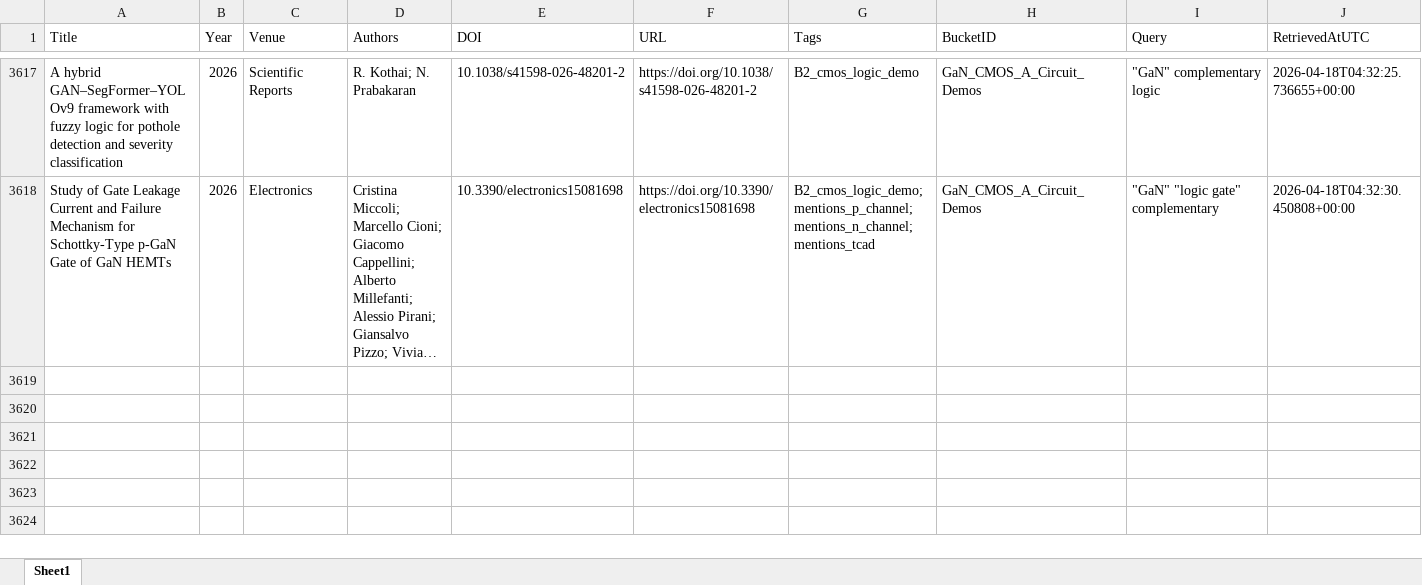
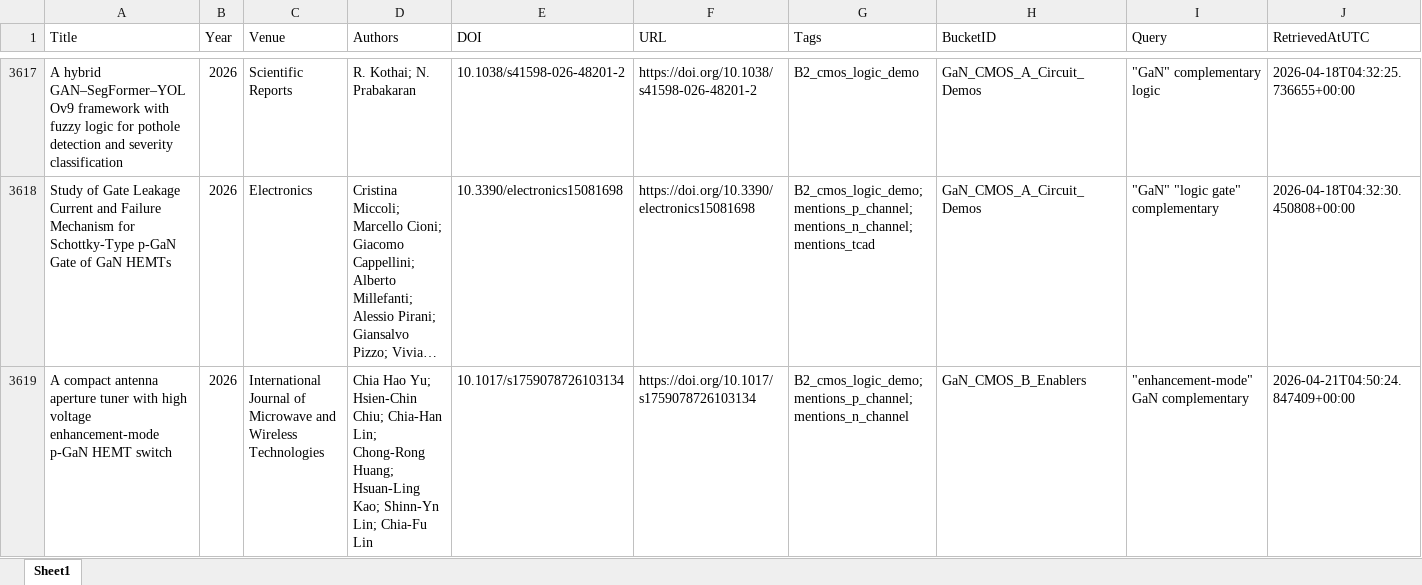
Before and after one commit to kainlulow/IKD_GaN_Project, an Excel workbook: 02_reports/node_b/NodeB_HighConfidence.xlsx, sheet Sheet1, drawn as a sheet; only a part is shown, gaps mark what is left out; long unchanged cells end in …; values as stored, in another font and other column widths than the file's, no borders; rows hold the shown columns only; the diff names each change by its address in the sheet, - before the commit and + after, or states it on an @@ line.

```diff
--- a/02_reports/node_b/NodeB_HighConfidence.xlsx (sheet Sheet1)
+++ b/02_reports/node_b/NodeB_HighConfidence.xlsx (sheet Sheet1)
+row 3619: A compact antenna aperture tuner with high voltage enhancement-mode p-GaN HEMT switch | 2026 | International Journal of Microwave and Wireless Technologies | Chia Hao Yu; Hsien-Chin Chiu; Chia-Han Lin; Chong-Rong Huang; Hsuan-Ling Kao; Shinn-Yn Lin; Chia-Fu Lin | 10.1017/s1759078726103134 | https://doi.org/10.1017/s1759078726103134 | B2_cmos_logic_demo; mentions_p_channel; mentions_n_channel | GaN_CMOS_B_Enablers | "enhancement-mode" GaN complementary | 2026-04-21T04:50:24.847409+00:00
```
Also changed, not shown: 01_literature/IKD_Literature_Master.xlsx, 01_literature/IKD_ReviewQueue.xlsx, 3 other files.
